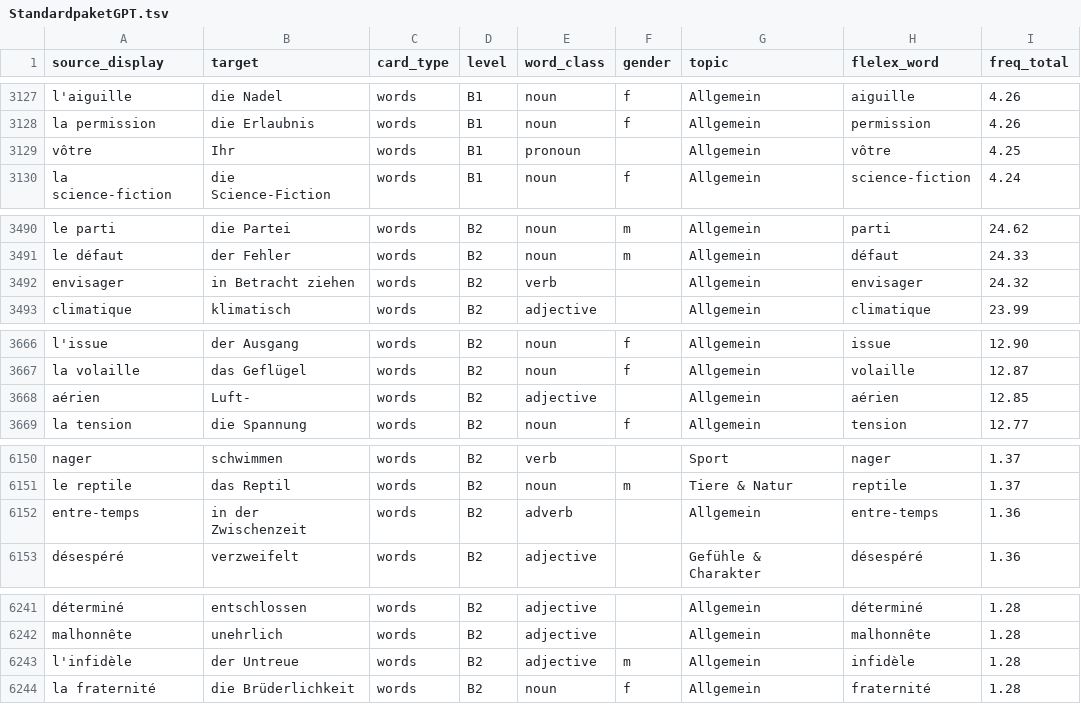
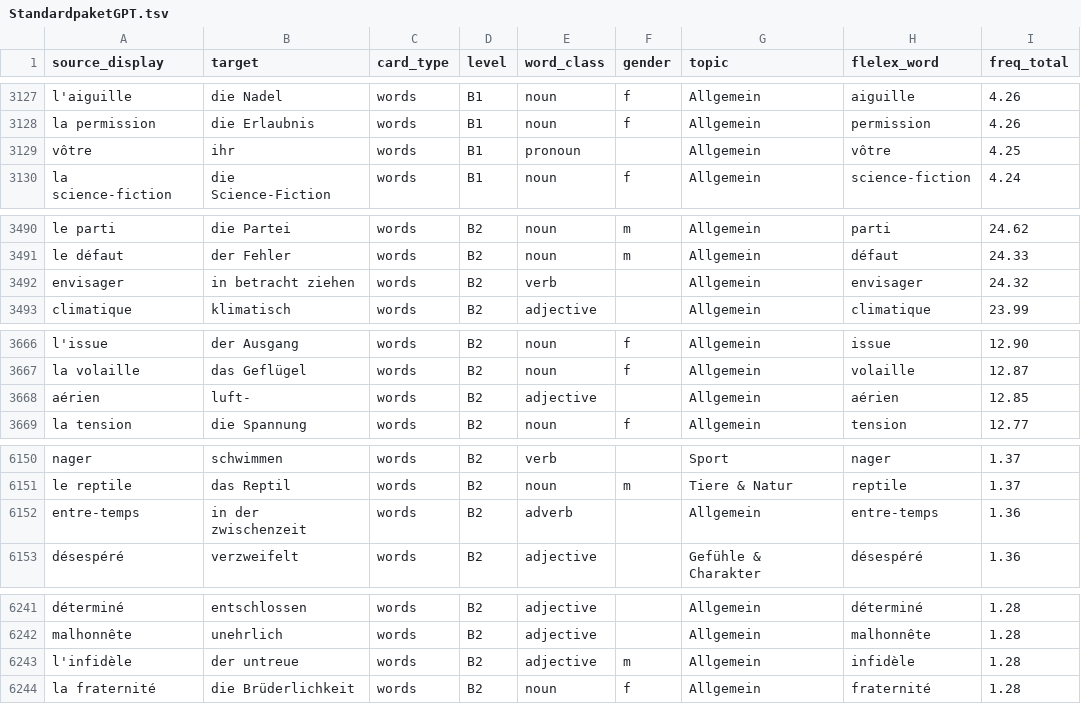
Before and after one commit to frankknebeljanssen-create/elumi, a TSV file: FRDEVocabMVP/StandardpaketGPT.tsv, drawn as a sheet; only a part is shown, gaps mark what is left out; the diff covers the shown part only.

```diff
--- a/FRDEVocabMVP/StandardpaketGPT.tsv
+++ b/FRDEVocabMVP/StandardpaketGPT.tsv
@@ -3128,3 +3128,3 @@ l'aiguille	die Nadel	words	B1	noun	f	Allgemein	aiguille	4.26
 la permission	die Erlaubnis	words	B1	noun	f	Allgemein	permission	4.26
-vôtre	Ihr	words	B1	pronoun		Allgemein	vôtre	4.25
+vôtre	ihr	words	B1	pronoun		Allgemein	vôtre	4.25
 la science-fiction	die Science-Fiction	words	B1	noun	f	Allgemein	science-fiction	4.24
@@ -3491,3 +3491,3 @@ le parti	die Partei	words	B2	noun	m	Allgemein	parti	24.62
 le défaut	der Fehler	words	B2	noun	m	Allgemein	défaut	24.33
-envisager	in Betracht ziehen	words	B2	verb		Allgemein	envisager	24.32
+envisager	in betracht ziehen	words	B2	verb		Allgemein	envisager	24.32
 climatique	klimatisch	words	B2	adjective		Allgemein	climatique	23.99
@@ -3667,3 +3667,3 @@ l'issue	der Ausgang	words	B2	noun	f	Allgemein	issue	12.90
 la volaille	das Geflügel	words	B2	noun	f	Allgemein	volaille	12.87
-aérien	Luft-	words	B2	adjective		Allgemein	aérien	12.85
+aérien	luft-	words	B2	adjective		Allgemein	aérien	12.85
 la tension	die Spannung	words	B2	noun	f	Allgemein	tension	12.77
@@ -6151,3 +6151,3 @@ nager	schwimmen	words	B2	verb		Sport	nager	1.37
 le reptile	das Reptil	words	B2	noun	m	Tiere & Natur	reptile	1.37
-entre-temps	in der Zwischenzeit	words	B2	adverb		Allgemein	entre-temps	1.36
+entre-temps	in der zwischenzeit	words	B2	adverb		Allgemein	entre-temps	1.36
 désespéré	verzweifelt	words	B2	adjective		Gefühle & Charakter	désespéré	1.36
@@ -6242,3 +6242,3 @@ déterminé	entschlossen	words	B2	adjective		Allgemein	déterminé	1.28
 malhonnête	unehrlich	words	B2	adjective		Allgemein	malhonnête	1.28
-l'infidèle	der Untreue	words	B2	adjective	m	Allgemein	infidèle	1.28
+l'infidèle	der untreue	words	B2	adjective	m	Allgemein	infidèle	1.28
 la fraternité	die Brüderlichkeit	words	B2	noun	f	Allgemein	fraternité	1.28
```
Also changed, not shown: 46 edited cells elsewhere in this file.
